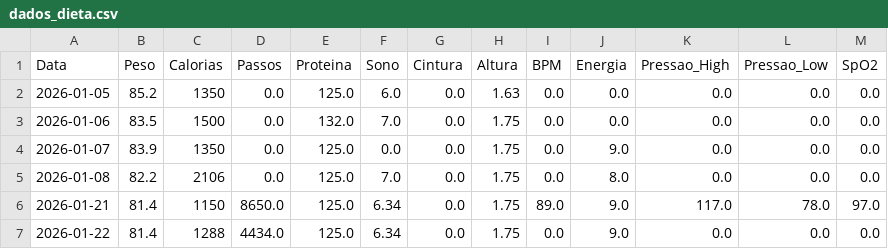
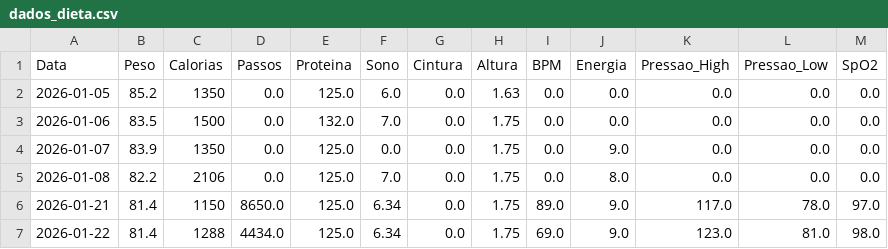
Before and after one commit to diegotonialperetti/meu-dashboard-metabolico, a CSV file: dados_dieta.csv, drawn as a sheet.

Commit message:
Update: 2026-01-22

```diff
--- a/dados_dieta.csv
+++ b/dados_dieta.csv
@@ -6,2 +6,2 @@ Data,Peso,Calorias,Passos,Proteina,Sono,Cintura,Altura,BPM,Energia,Pressao_High,
 2026-01-21,81.4,1150,8650.0,125.0,6.34,0.0,1.75,89.0,9.0,117.0,78.0,97.0
-2026-01-22,81.4,1288,4434.0,125.0,6.34,0.0,1.75,0.0,9.0,0.0,0.0,0.0
+2026-01-22,81.4,1288,4434.0,125.0,6.34,0.0,1.75,69.0,9.0,123.0,81.0,98.0
```
